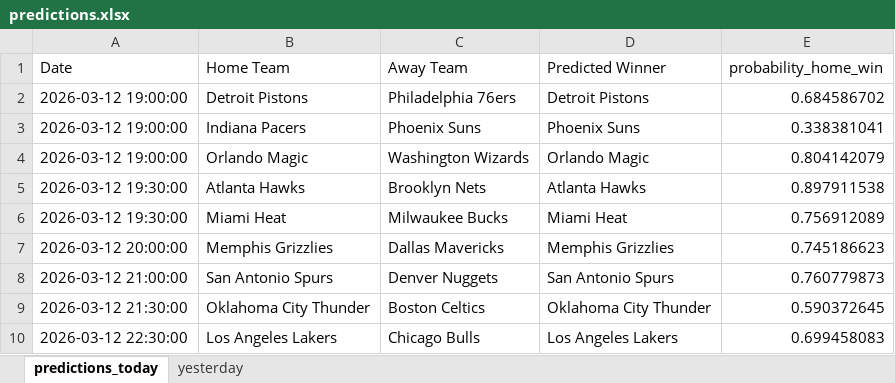
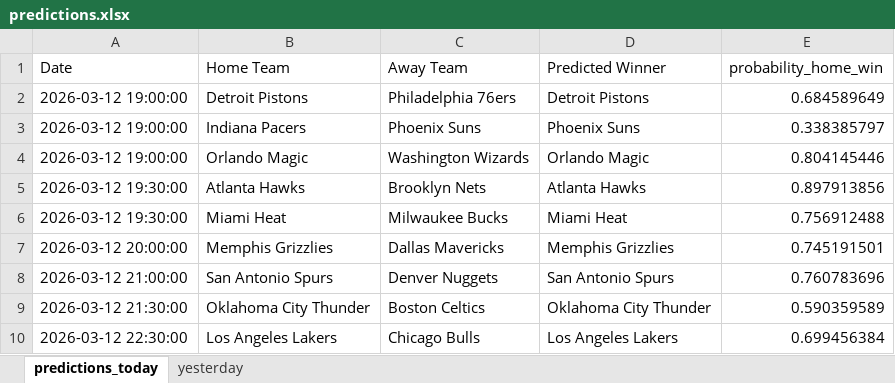
Before and after one commit to mgilzapa/NBA_predicts, an Excel workbook: output/predictions.xlsx, sheet predictions_today, drawn as a sheet; values as stored, in another font and other column widths than the file's, no borders; the diff names each change by its address in the sheet, - before the commit and + after, or states it on an @@ line.

```diff
--- a/output/predictions.xlsx (sheet predictions_today)
+++ b/output/predictions.xlsx (sheet predictions_today)
-E2 (probability_home_win): 0.684586702
+E2 (probability_home_win): 0.684589649
-E3 (probability_home_win): 0.338381041
+E3 (probability_home_win): 0.338385797
-E4 (probability_home_win): 0.804142079
+E4 (probability_home_win): 0.804145446
-E5 (probability_home_win): 0.897911538
+E5 (probability_home_win): 0.897913856
-E6 (probability_home_win): 0.756912089
+E6 (probability_home_win): 0.756912488
-E7 (probability_home_win): 0.745186623
+E7 (probability_home_win): 0.745191501
-E8 (probability_home_win): 0.760779873
+E8 (probability_home_win): 0.760783696
-E9 (probability_home_win): 0.590372645
+E9 (probability_home_win): 0.590359589
-E10 (probability_home_win): 0.699458083
+E10 (probability_home_win): 0.699456384
```
Also changed, not shown: sheet yesterday, 3 other files.
